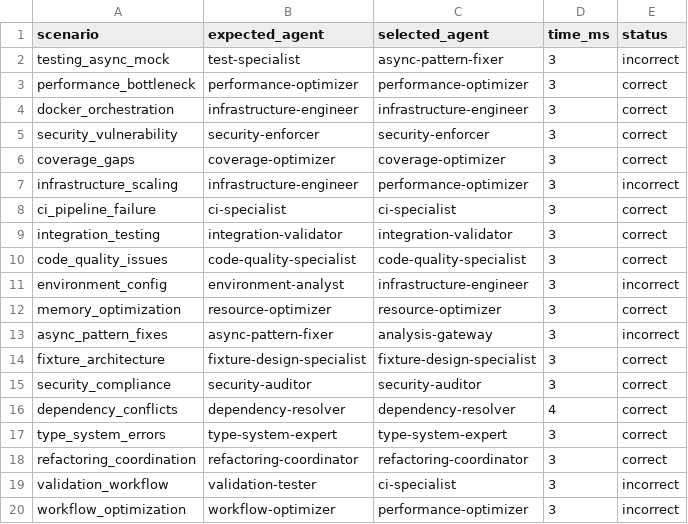
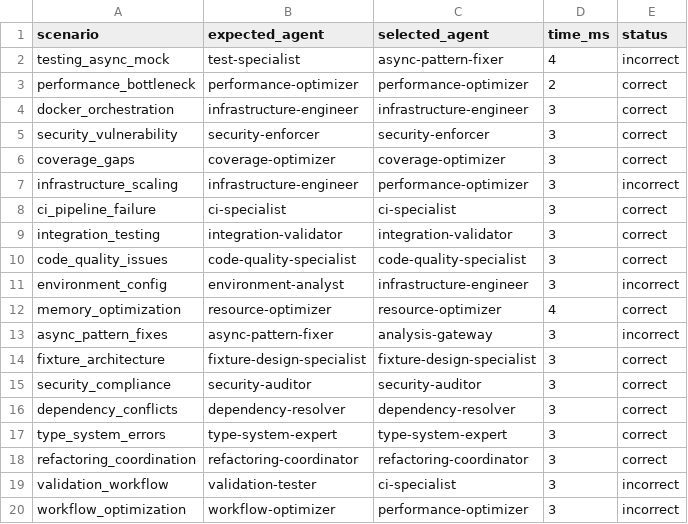
Before and after one commit to Autopsias/DevMem, a CSV file: .claude/performance_results/enhanced_results.csv, drawn as a sheet.

```diff
--- a/.claude/performance_results/enhanced_results.csv
+++ b/.claude/performance_results/enhanced_results.csv
@@ -1,4 +1,4 @@
 scenario,expected_agent,selected_agent,time_ms,status
-testing_async_mock,test-specialist,async-pattern-fixer,3,incorrect
-performance_bottleneck,performance-optimizer,performance-optimizer,3,correct
+testing_async_mock,test-specialist,async-pattern-fixer,4,incorrect
+performance_bottleneck,performance-optimizer,performance-optimizer,2,correct
 docker_orchestration,infrastructure-engineer,infrastructure-engineer,3,correct
@@ -11,3 +11,3 @@ code_quality_issues,code-quality-specialist,code-quality-specialist,3,correct
 environment_config,environment-analyst,infrastructure-engineer,3,incorrect
-memory_optimization,resource-optimizer,resource-optimizer,3,correct
+memory_optimization,resource-optimizer,resource-optimizer,4,correct
 async_pattern_fixes,async-pattern-fixer,analysis-gateway,3,incorrect
@@ -15,3 +15,3 @@ fixture_architecture,fixture-design-specialist,fixture-design-specialist,3,corre
 security_compliance,security-auditor,security-auditor,3,correct
-dependency_conflicts,dependency-resolver,dependency-resolver,4,correct
+dependency_conflicts,dependency-resolver,dependency-resolver,3,correct
 type_system_errors,type-system-expert,type-system-expert,3,correct
```
Also changed, not shown: .claude/performance_results/quick_results.csv, 53 other files.
